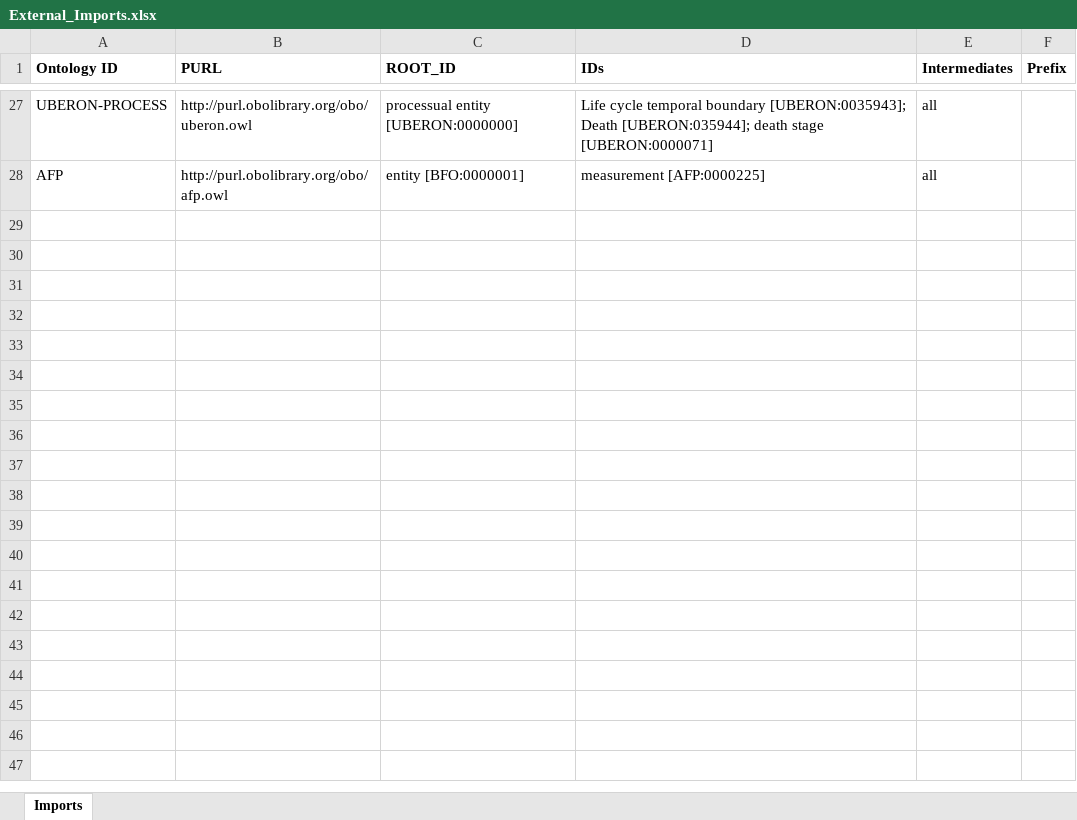
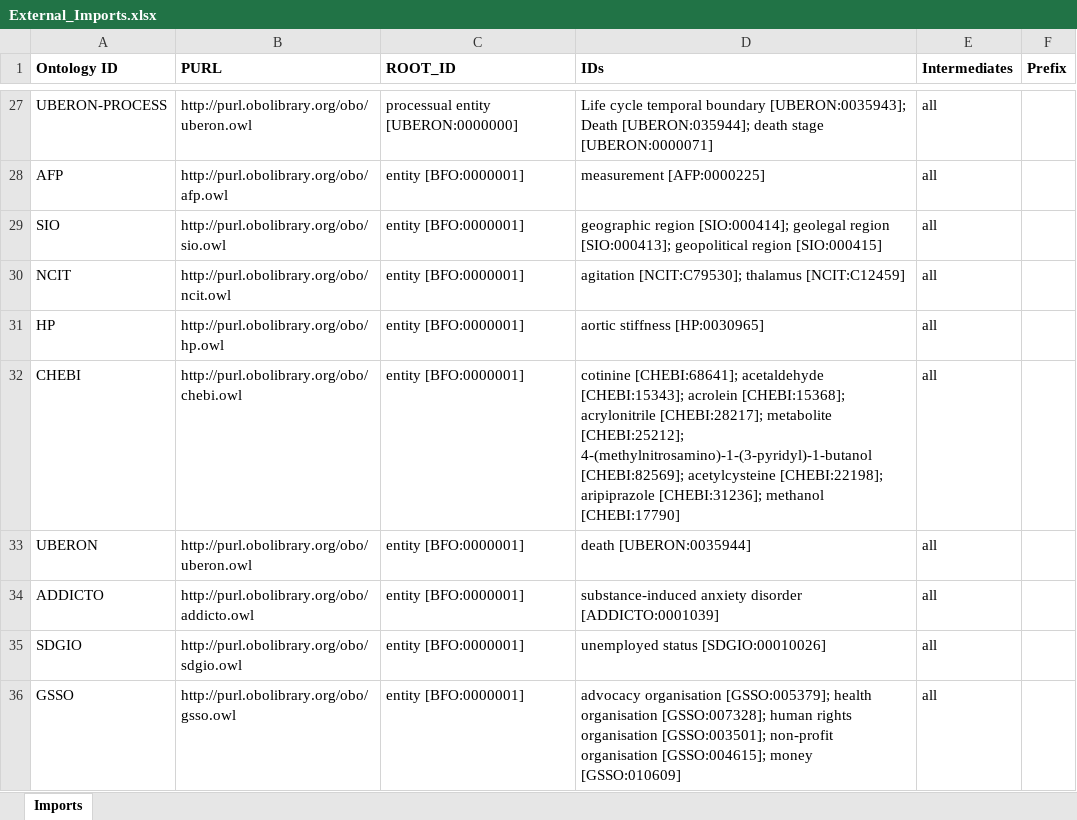
Before and after one commit to b-gehrke/addiction-ontology, an Excel workbook: imports/External_Imports.xlsx, sheet Imports, drawn as a sheet; only a part is shown, gaps mark what is left out; values as stored, in another font and other column widths than the file's, no borders; the diff names each change by its address in the sheet, - before the commit and + after, or states it on an @@ line.

Commit message:
Imported IDs (#14)

```diff
--- a/imports/External_Imports.xlsx (sheet Imports)
+++ b/imports/External_Imports.xlsx (sheet Imports)
+row 29: SIO | http://purl.obolibrary.org/obo/sio.owl | entity [BFO:0000001] | geographic region [SIO:000414]; geolegal region [SIO:000413]; geopolitical region [SIO:000415] | all
+row 30: NCIT | http://purl.obolibrary.org/obo/ncit.owl | entity [BFO:0000001] | agitation [NCIT:C79530]; thalamus [NCIT:C12459] | all
+row 31: HP | http://purl.obolibrary.org/obo/hp.owl | entity [BFO:0000001] | aortic stiffness [HP:0030965] | all
+row 32: CHEBI | http://purl.obolibrary.org/obo/chebi.owl | entity [BFO:0000001] | cotinine [CHEBI:68641]; acetaldehyde [CHEBI:15343]; acrolein [CHEBI:15368]; acrylonitrile [CHEBI:28217]; metabolite [CHEBI:25212]; 4-(methylnitrosamino)-1-(3-pyridyl)-1-butanol [CHEBI:82569]; acetylcysteine [CHEBI:22198]; aripiprazole [CHEBI:31236]; methanol [CHEBI:17790] | all
+row 33: UBERON | http://purl.obolibrary.org/obo/uberon.owl | entity [BFO:0000001] | death [UBERON:0035944] | all
+row 34: ADDICTO | http://purl.obolibrary.org/obo/addicto.owl | entity [BFO:0000001] | substance-induced anxiety disorder [ADDICTO:0001039] | all
+row 35: SDGIO | http://purl.obolibrary.org/obo/sdgio.owl | entity [BFO:0000001] | unemployed status [SDGIO:00010026] | all
+row 36: GSSO | http://purl.obolibrary.org/obo/gsso.owl | entity [BFO:0000001] | advocacy organisation [GSSO:005379]; health organisation [GSSO:007328]; human rights organisation [GSSO:003501]; non-profit organisation [GSSO:004615]; money [GSSO:010609] | all
```
